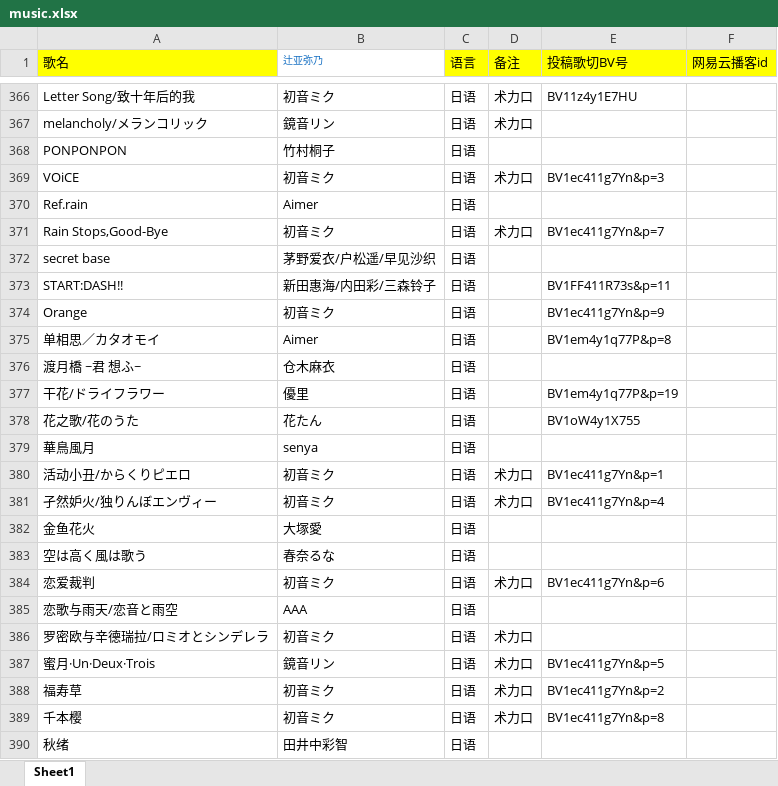
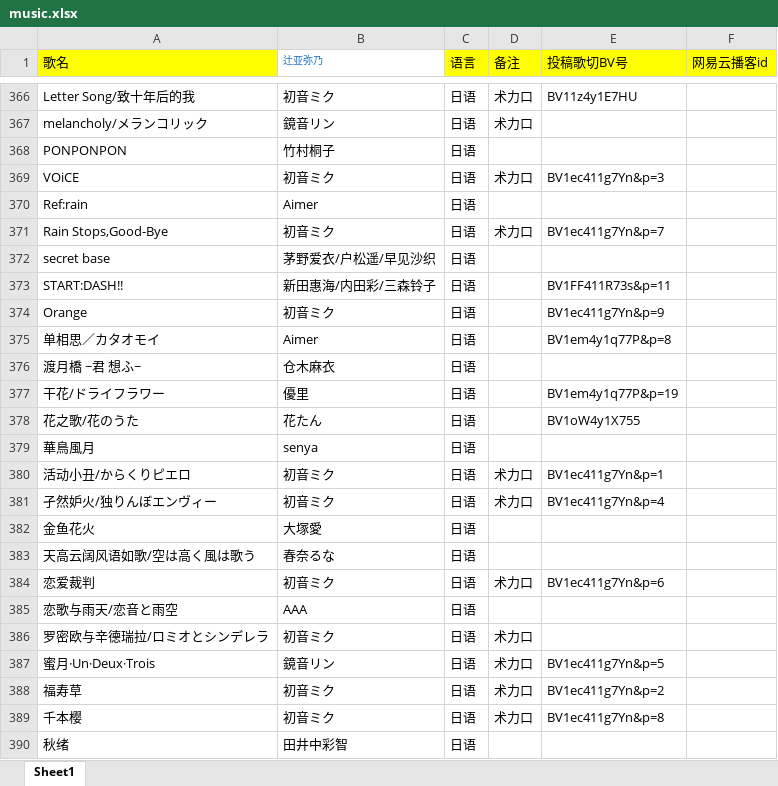
Before and after one commit to Rndlab/vup-song-list-main, an Excel workbook: scripts/music.xlsx, sheet Sheet1, drawn as a sheet; only a part is shown, gaps mark what is left out; values as stored, in another font and other column widths than the file's, no borders; the diff covers the shown part only; the diff names each change by its address in the sheet, - before the commit and + after, or states it on an @@ line.

```diff
--- a/scripts/music.xlsx (sheet Sheet1)
+++ b/scripts/music.xlsx (sheet Sheet1)
-A370 (歌名): Ref.rain
+A370 (歌名): Ref:rain
-A383 (歌名): 空は高く風は歌う
+A383 (歌名): 天高云阔风语如歌/空は高く風は歌う
```
Also changed, not shown: 14 added rows and 3 edited cells elsewhere in this sheet, 1 other file.
